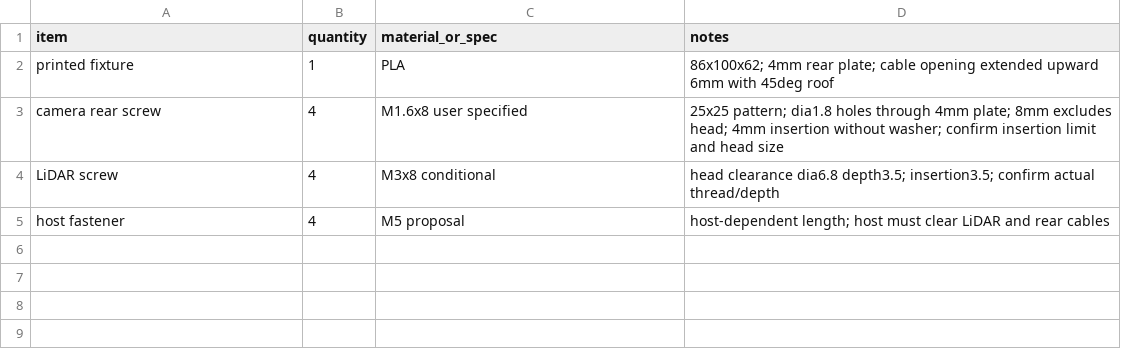
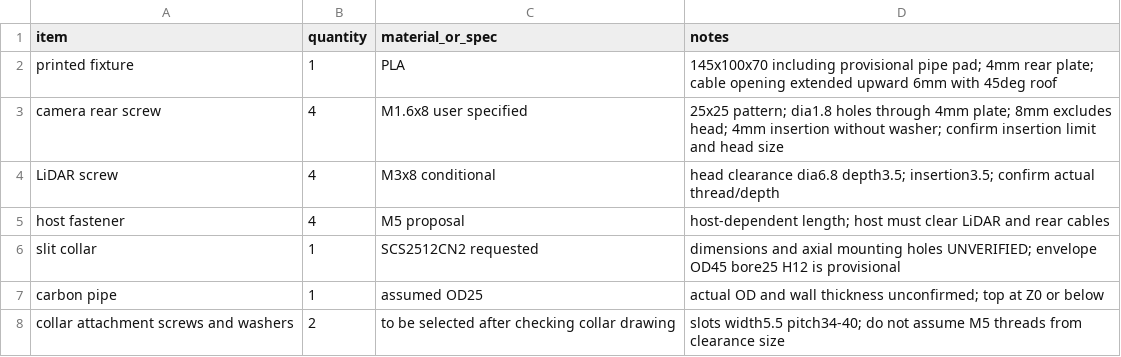
Before and after one commit to taku0625/try_astra_cad, a CSV file: cad/bom.csv, drawn as a sheet.

Commit message:
Add provisional rear mount for vertical carbon pipe

```diff
--- a/cad/bom.csv
+++ b/cad/bom.csv
@@ -1,3 +1,3 @@
 item,quantity,material_or_spec,notes
-printed fixture,1,PLA,86x100x62; 4mm rear plate; cable opening extended upward 6mm with 45deg roof
+printed fixture,1,PLA,145x100x70 including provisional pipe pad; 4mm rear plate; cable opening extended upward 6mm with 45deg roof
 camera rear screw,4,M1.6x8 user specified,25x25 pattern; dia1.8 holes through 4mm plate; 8mm excludes head; 4mm insertion without washer; confirm insertion limit and head size
@@ -5 +5,4 @@ LiDAR screw,4,M3x8 conditional,head clearance dia6.8 depth3.5; insertion3.5; con
 host fastener,4,M5 proposal,host-dependent length; host must clear LiDAR and rear cables
+slit collar,1,SCS2512CN2 requested,dimensions and axial mounting holes UNVERIFIED; envelope OD45 bore25 H12 is provisional
+carbon pipe,1,assumed OD25,actual OD and wall thickness unconfirmed; top at Z0 or below
+collar attachment screws and washers,2,to be selected after checking collar drawing,slots width5.5 pitch34-40; do not assume M5 threads from clearance size
```
Also changed, not shown: 12 other files.
